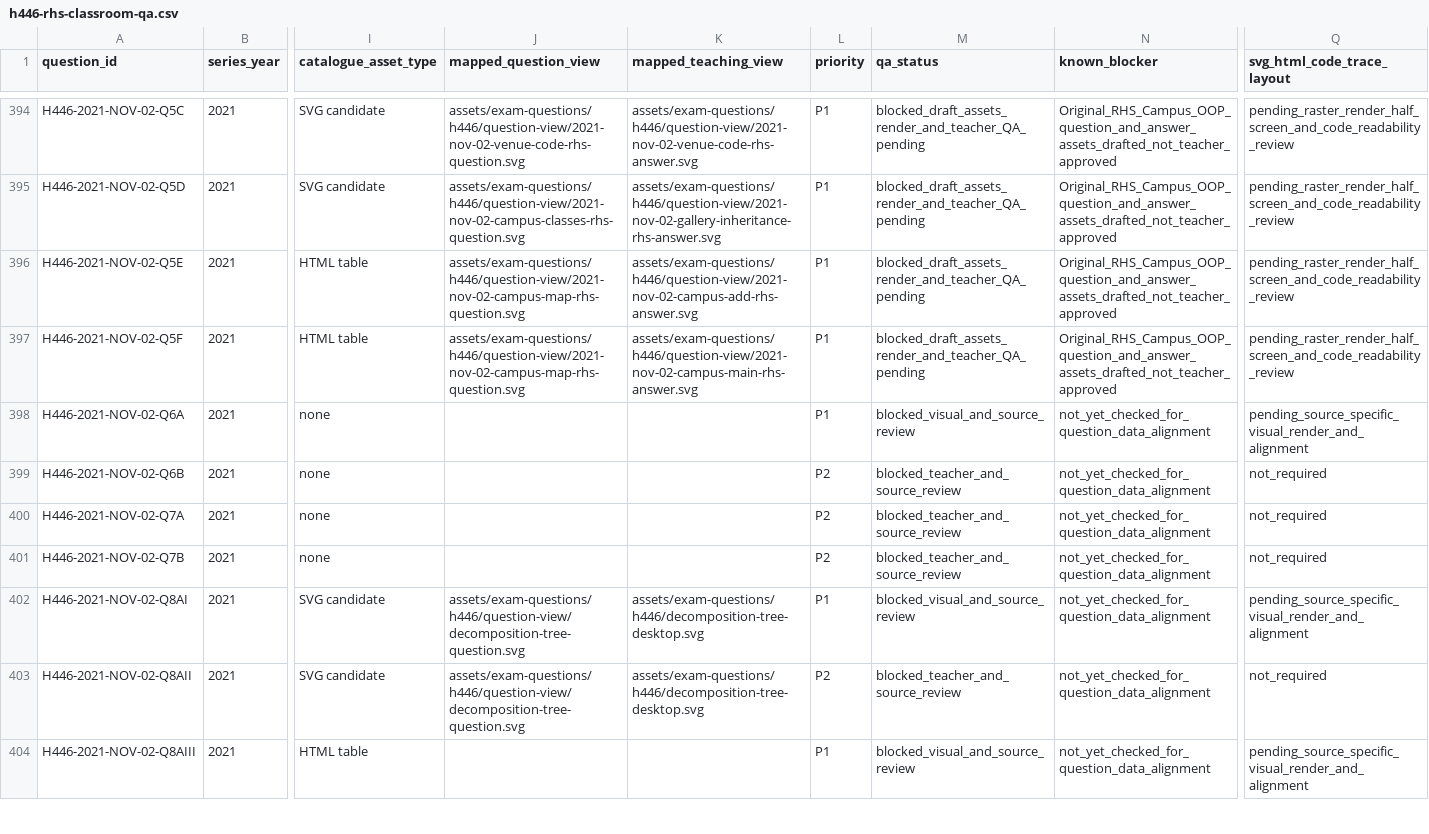
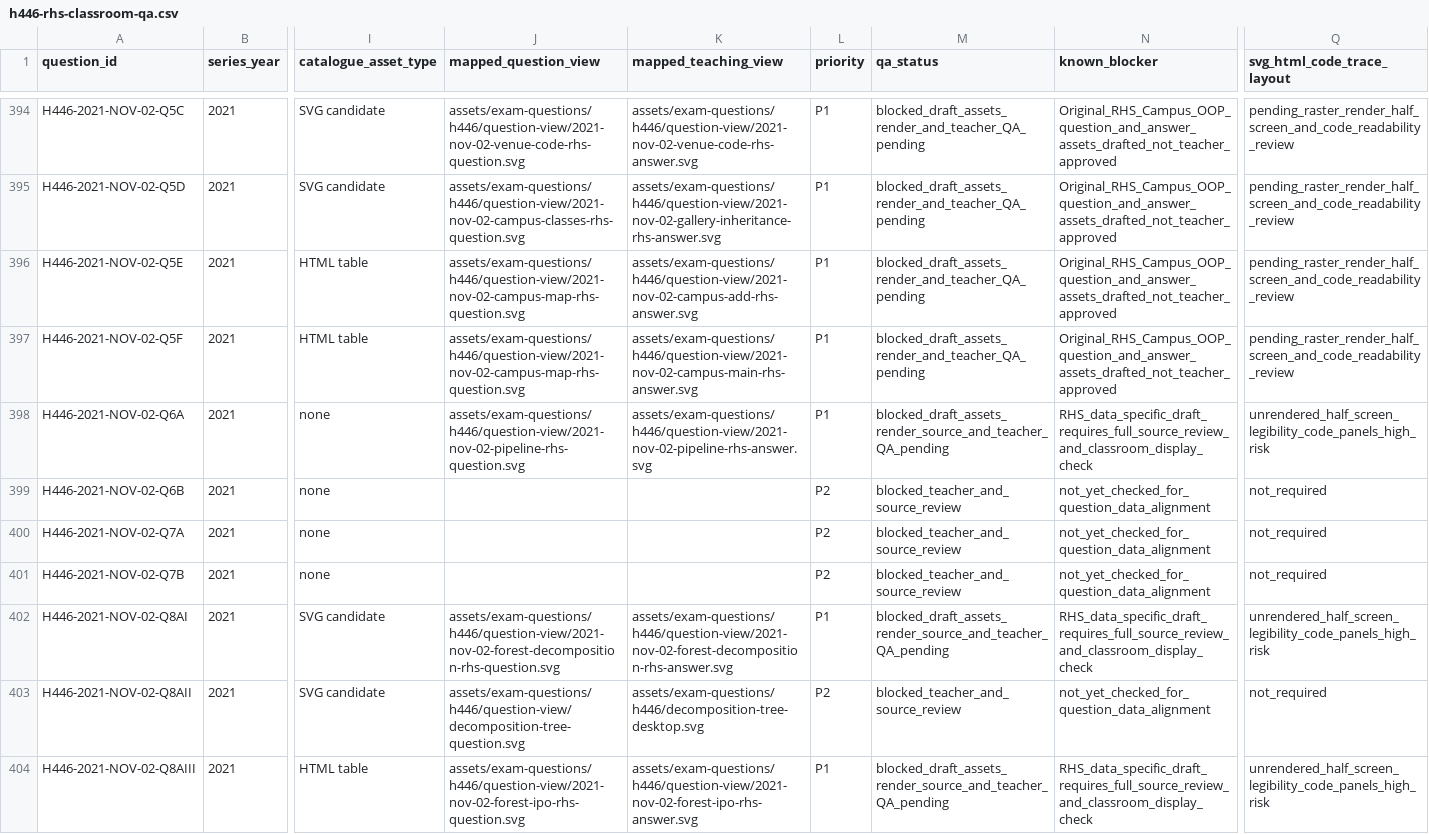
Before and after one commit to computingdept/reepham-computing, a CSV file: data/exam-questions/h446-rhs-classroom-qa.csv, drawn as a sheet; only a part is shown, gaps mark what is left out; the diff covers the shown part only; the diff names each change by its address in the sheet, - before the commit and + after, or states it on an @@ line.

Commit message:
Register Q6/Q8 November 2021 Paper 2 original QA assets as blocked classroom drafts

```diff
--- a/data/exam-questions/h446-rhs-classroom-qa.csv
+++ b/data/exam-questions/h446-rhs-classroom-qa.csv
-J398 (mapped_question_view): (empty)
+J398 (mapped_question_view): assets/exam-questions/h446/question-view/2021-nov-02-pipeline-rhs-question.svg
-K398 (mapped_teaching_view): (empty)
+K398 (mapped_teaching_view): assets/exam-questions/h446/question-view/2021-nov-02-pipeline-rhs-answer.svg
-M398 (qa_status): blocked_visual_and_source_review
+M398 (qa_status): blocked_draft_assets_render_source_and_teacher_QA_pending
-N398 (known_blocker): not_yet_checked_for_question_data_alignment
+N398 (known_blocker): RHS_data_specific_draft_requires_full_source_review_and_classroom_display_check
-Q398 (svg_html_code_trace_layout): pending_source_specific_visual_render_and_alignment
+Q398 (svg_html_code_trace_layout): unrendered_half_screen_legibility_code_panels_high_risk
-J402 (mapped_question_view): assets/exam-questions/h446/question-view/decomposition-tree-question.svg
+J402 (mapped_question_view): assets/exam-questions/h446/question-view/2021-nov-02-forest-decomposition-rhs-question.svg
-K402 (mapped_teaching_view): assets/exam-questions/h446/decomposition-tree-desktop.svg
+K402 (mapped_teaching_view): assets/exam-questions/h446/question-view/2021-nov-02-forest-decomposition-rhs-answer.svg
-M402 (qa_status): blocked_visual_and_source_review
+M402 (qa_status): blocked_draft_assets_render_source_and_teacher_QA_pending
-N402 (known_blocker): not_yet_checked_for_question_data_alignment
+N402 (known_blocker): RHS_data_specific_draft_requires_full_source_review_and_classroom_display_check
-Q402 (svg_html_code_trace_layout): pending_source_specific_visual_render_and_alignment
+Q402 (svg_html_code_trace_layout): unrendered_half_screen_legibility_code_panels_high_risk
-J404 (mapped_question_view): (empty)
+J404 (mapped_question_view): assets/exam-questions/h446/question-view/2021-nov-02-forest-ipo-rhs-question.svg
-K404 (mapped_teaching_view): (empty)
+K404 (mapped_teaching_view): assets/exam-questions/h446/question-view/2021-nov-02-forest-ipo-rhs-answer.svg
-M404 (qa_status): blocked_visual_and_source_review
+M404 (qa_status): blocked_draft_assets_render_source_and_teacher_QA_pending
-N404 (known_blocker): not_yet_checked_for_question_data_alignment
+N404 (known_blocker): RHS_data_specific_draft_requires_full_source_review_and_classroom_display_check
-Q404 (svg_html_code_trace_layout): pending_source_specific_visual_render_and_alignment
+Q404 (svg_html_code_trace_layout): unrendered_half_screen_legibility_code_panels_high_risk
```
Also changed, not shown: 20 edited cells elsewhere in this file.
